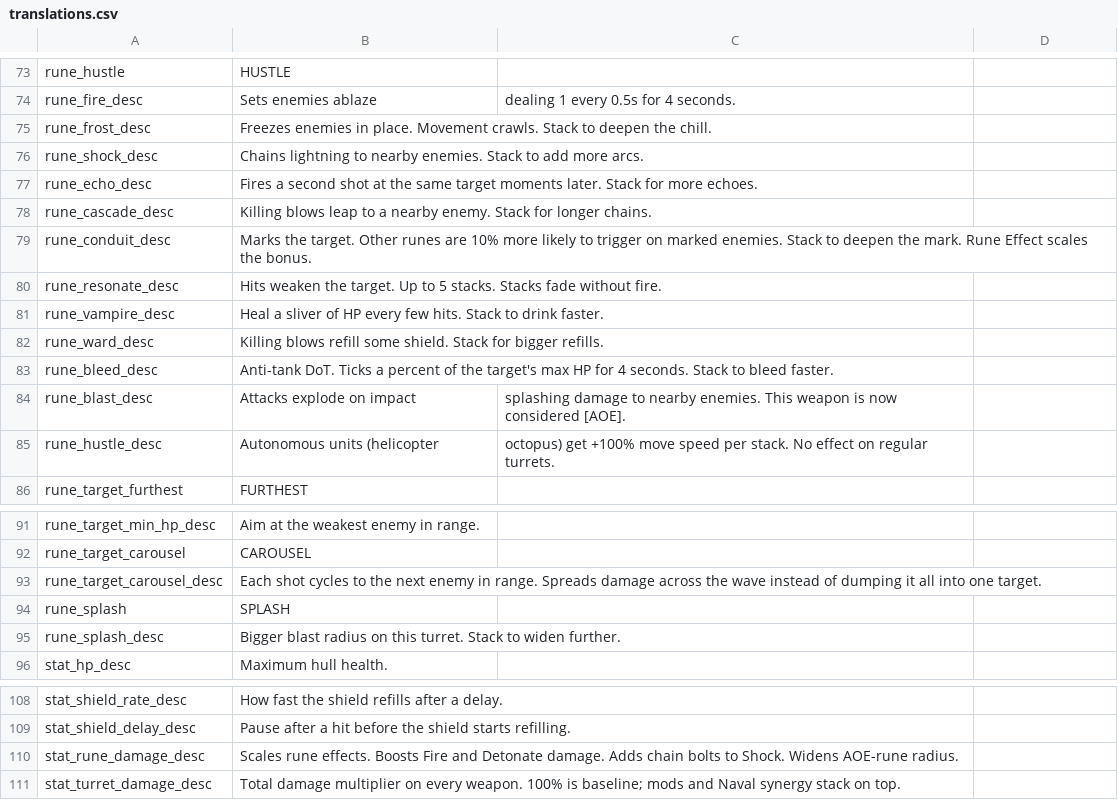
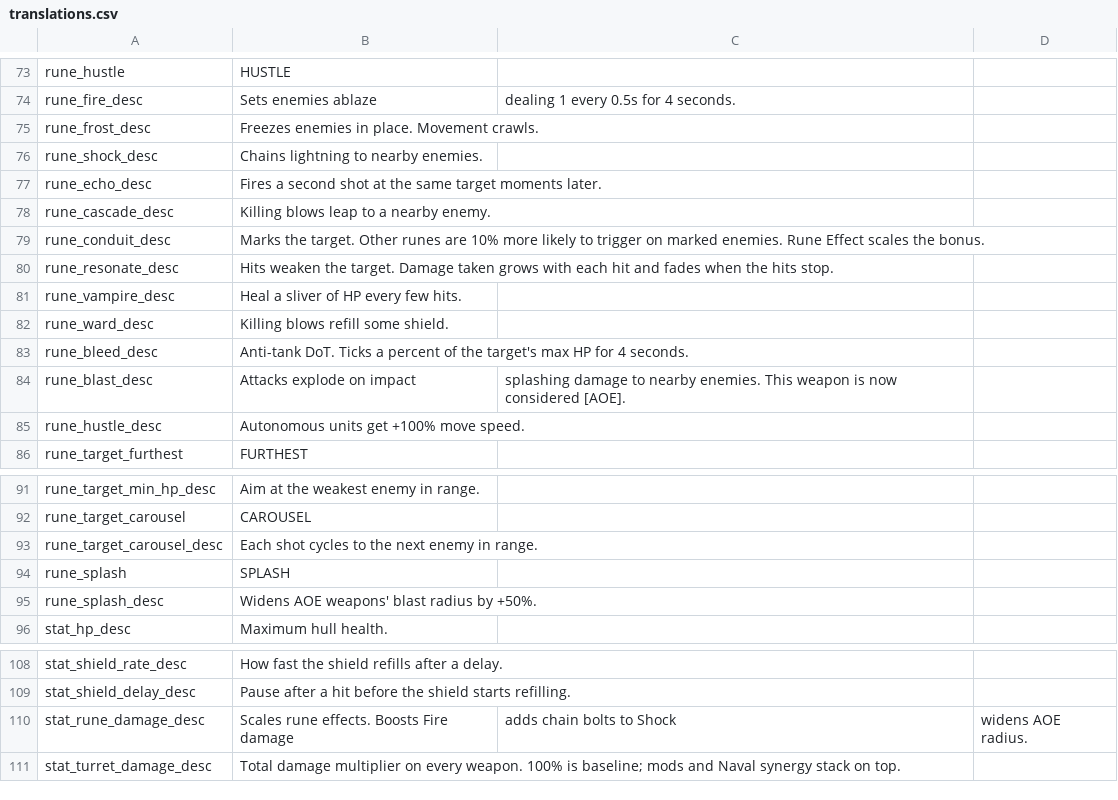
Before and after one commit to matt-neave/ship-corner-game, a CSV file: data/translations.csv, drawn as a sheet; only a part is shown, gaps mark what is left out.

```diff
--- a/data/translations.csv
+++ b/data/translations.csv
@@ -74,13 +74,13 @@ rune_hustle,HUSTLE
 rune_fire_desc,Sets enemies ablaze, dealing 1 every 0.5s for 4 seconds.
-rune_frost_desc,Freezes enemies in place. Movement crawls. Stack to deepen the chill.
-rune_shock_desc,Chains lightning to nearby enemies. Stack to add more arcs.
-rune_echo_desc,Fires a second shot at the same target moments later. Stack for more echoes.
-rune_cascade_desc,Killing blows leap to a nearby enemy. Stack for longer chains.
-rune_conduit_desc,Marks the target. Other runes are 10% more likely to trigger on marked enemies. Stack to deepen the mark. Rune Effect scales the bonus.
-rune_resonate_desc,Hits weaken the target. Up to 5 stacks. Stacks fade without fire.
-rune_vampire_desc,Heal a sliver of HP every few hits. Stack to drink faster.
-rune_ward_desc,Killing blows refill some shield. Stack for bigger refills.
-rune_bleed_desc,Anti-tank DoT. Ticks a percent of the target's max HP for 4 seconds. Stack to bleed faster.
+rune_frost_desc,Freezes enemies in place. Movement crawls.
+rune_shock_desc,Chains lightning to nearby enemies.
+rune_echo_desc,Fires a second shot at the same target moments later.
+rune_cascade_desc,Killing blows leap to a nearby enemy.
+rune_conduit_desc,Marks the target. Other runes are 10% more likely to trigger on marked enemies. Rune Effect scales the bonus.
+rune_resonate_desc,Hits weaken the target. Damage taken grows with each hit and fades when the hits stop.
+rune_vampire_desc,Heal a sliver of HP every few hits.
+rune_ward_desc,Killing blows refill some shield.
+rune_bleed_desc,Anti-tank DoT. Ticks a percent of the target's max HP for 4 seconds.
 rune_blast_desc,Attacks explode on impact, splashing damage to nearby enemies. This weapon is now considered [AOE].
-rune_hustle_desc,Autonomous units (helicopter, octopus) get +100% move speed per stack. No effect on regular turrets.
+rune_hustle_desc,Autonomous units get +100% move speed.
 rune_target_furthest,FURTHEST
@@ -92,5 +92,5 @@ rune_target_min_hp_desc,Aim at the weakest enemy in range.
 rune_target_carousel,CAROUSEL
-rune_target_carousel_desc,Each shot cycles to the next enemy in range. Spreads damage across the wave instead of dumping it all into one target.
+rune_target_carousel_desc,Each shot cycles to the next enemy in range.
 rune_splash,SPLASH
-rune_splash_desc,Bigger blast radius on this turret. Stack to widen further.
+rune_splash_desc,Widens AOE weapons' blast radius by +50%.
 stat_hp_desc,Maximum hull health.
@@ -109,3 +109,3 @@ stat_shield_rate_desc,How fast the shield refills after a delay.
 stat_shield_delay_desc,Pause after a hit before the shield starts refilling.
-stat_rune_damage_desc,Scales rune effects. Boosts Fire and Detonate damage. Adds chain bolts to Shock. Widens AOE-rune radius.
+stat_rune_damage_desc,Scales rune effects. Boosts Fire damage, adds chain bolts to Shock, widens AOE radius.
 stat_turret_damage_desc,Total damage multiplier on every weapon. 100% is baseline; mods and Naval synergy stack on top.
```
Also changed, not shown: 19 other files.
